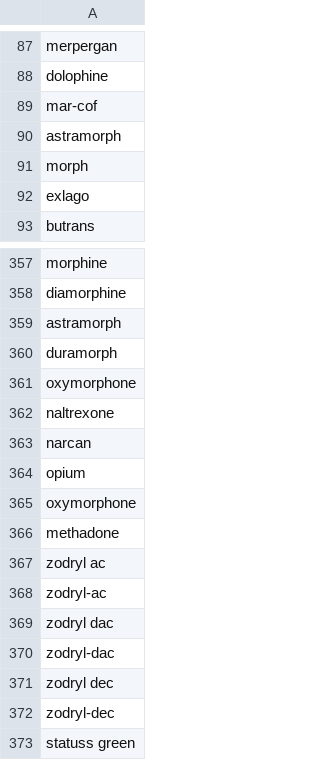
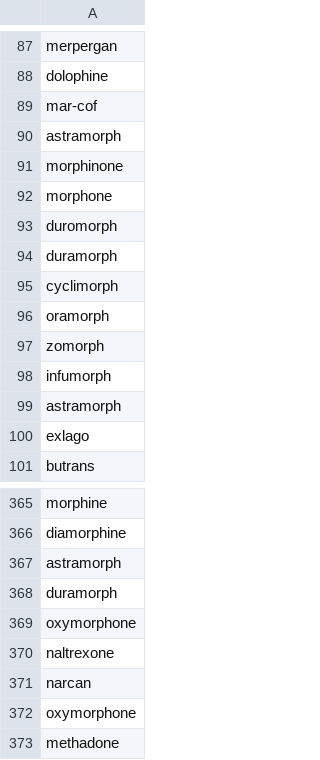
Before and after one commit to comorbidity/medgen-data, a TSV file: opioid/keywords.tsv, drawn as a sheet; only a part is shown, gaps mark what is left out; the shorter side is filled out with more unchanged rows.

Commit message:
removed false positive keywords "opium" and "morph"

```diff
--- a/opioid/keywords.tsv
+++ b/opioid/keywords.tsv
@@ -90,3 +90,11 @@ mar-cof
 astramorph
-morph
+morphinone
+morphone
+duromorph
+duramorph
+cyclimorph
+oramorph
+zomorph
+infumorph
+astramorph
 exlago
@@ -363,3 +371,2 @@ naltrexone
 narcan
-opium
 oxymorphone
```
